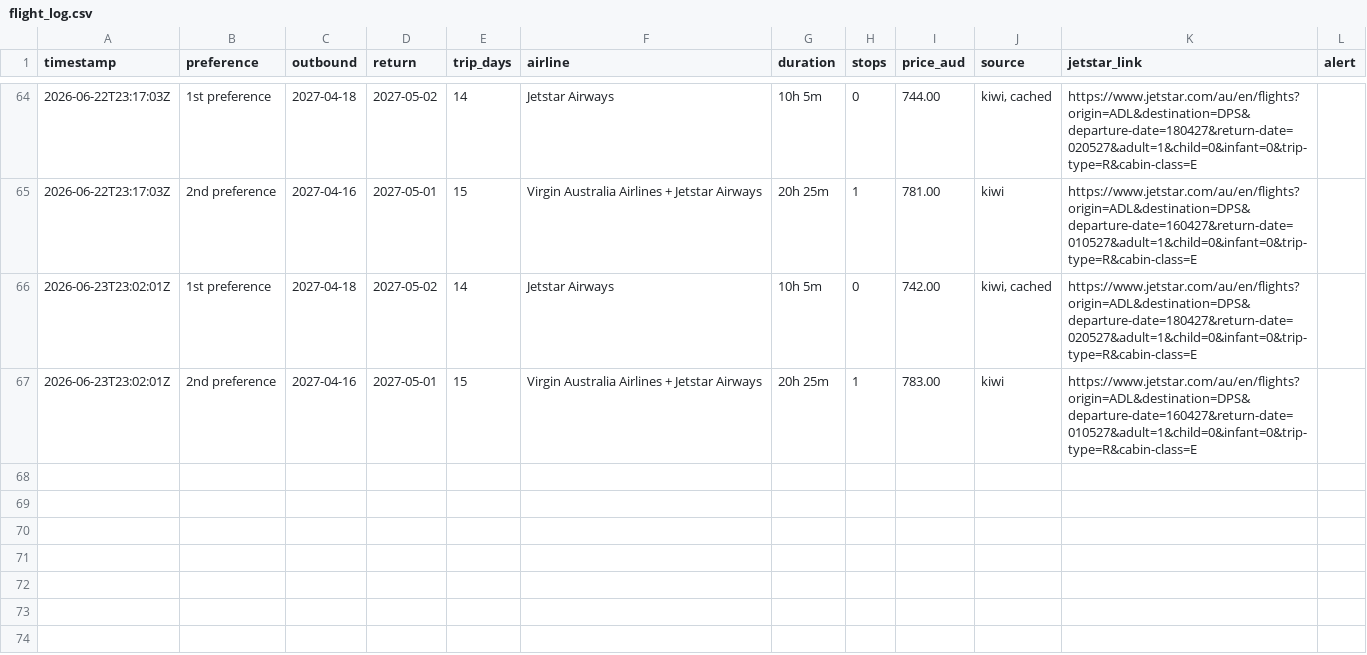
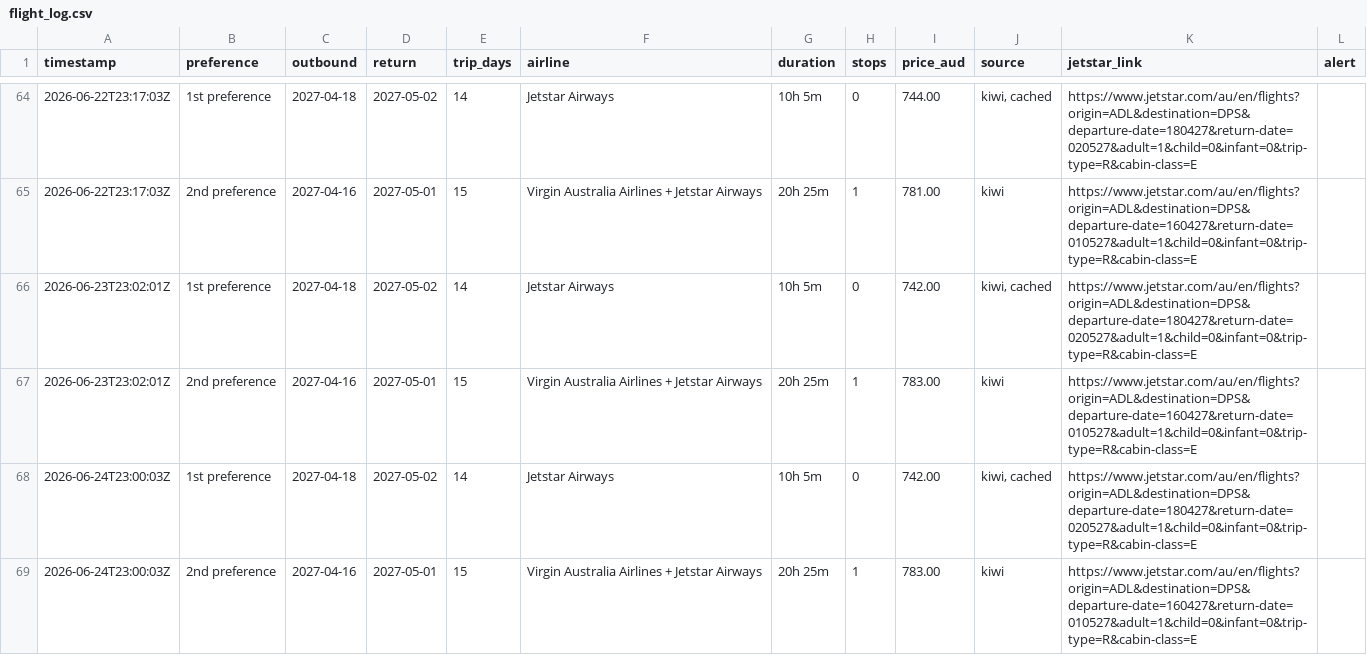
Before and after one commit to ashrleahy/FlightTracker2, a CSV file: flight_log.csv, drawn as a sheet; only a part is shown, gaps mark what is left out; the diff names each change by its address in the sheet, - before the commit and + after, or states it on an @@ line.

```diff
--- a/flight_log.csv
+++ b/flight_log.csv
+row 68: 2026-06-24T23:00:03Z | 1st preference | 2027-04-18 | 2027-05-02 | 14 | Jetstar Airways | 10h 5m | 0 | 742.00 | kiwi, cached | https://www.jetstar.com/au/en/flights?origin=ADL&destination=DPS&departure-date=180427&return-date=020527&adult=1&child=0&infant=0&trip-type=R&cabin-class=E
+row 69: 2026-06-24T23:00:03Z | 2nd preference | 2027-04-16 | 2027-05-01 | 15 | Virgin Australia Airlines + Jetstar Airways | 20h 25m | 1 | 783.00 | kiwi | https://www.jetstar.com/au/en/flights?origin=ADL&destination=DPS&departure-date=160427&return-date=010527&adult=1&child=0&infant=0&trip-type=R&cabin-class=E
```
Also changed, not shown: hotel_log.csv.
